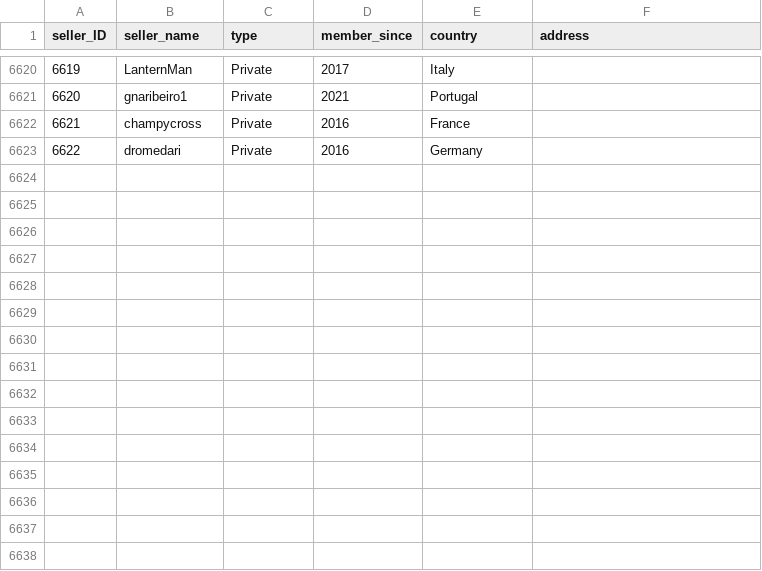
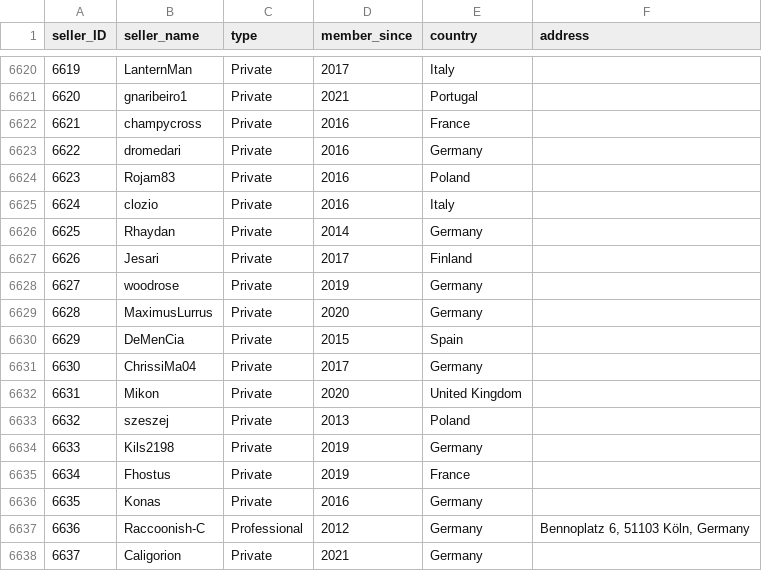
Before and after one commit to rol-x/warehousing, a CSV file: data/seller.csv, drawn as a sheet; only a part is shown, gaps mark what is left out.

Commit message:
Data update #15

```diff
--- a/data/seller.csv
+++ b/data/seller.csv
@@ -6623 +6623,16 @@ seller_ID;seller_name;type;member_since;country;address
 6622;dromedari;Private;2016;Germany;
+6623;Rojam83;Private;2016;Poland;
+6624;clozio;Private;2016;Italy;
+6625;Rhaydan;Private;2014;Germany;
+6626;Jesari;Private;2017;Finland;
+6627;woodrose;Private;2019;Germany;
+6628;MaximusLurrus;Private;2020;Germany;
+6629;DeMenCia;Private;2015;Spain;
+6630;ChrissiMa04;Private;2017;Germany;
+6631;Mikon;Private;2020;United Kingdom;
+6632;szeszej;Private;2013;Poland;
+6633;Kils2198;Private;2019;Germany;
+6634;Fhostus;Private;2019;France;
+6635;Konas;Private;2016;Germany;
+6636;Raccoonish-C;Professional;2012;Germany;Bennoplatz 6, 51103 Köln, Germany
+6637;Caligorion;Private;2021;Germany;
```
Also changed, not shown: data/date.csv, 2 other files.
